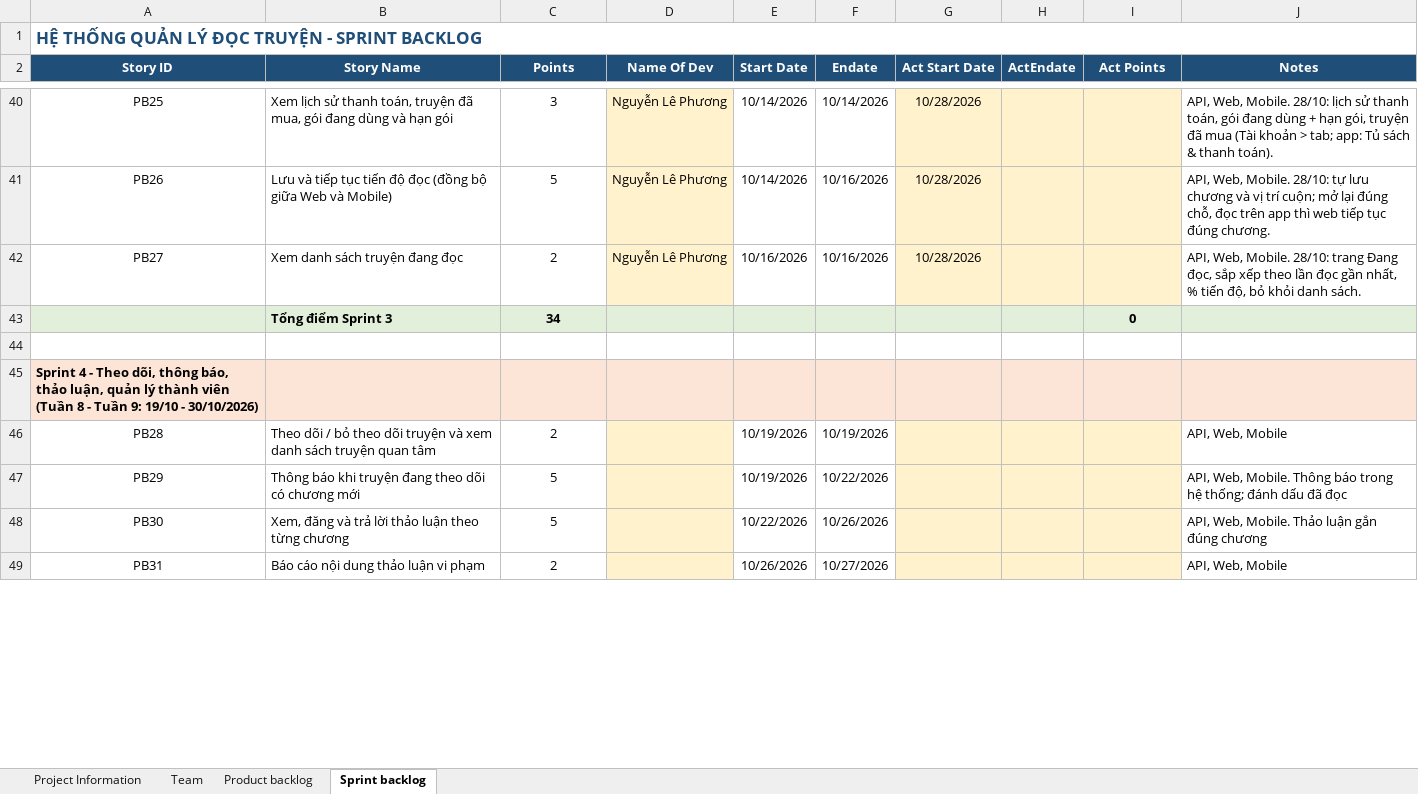
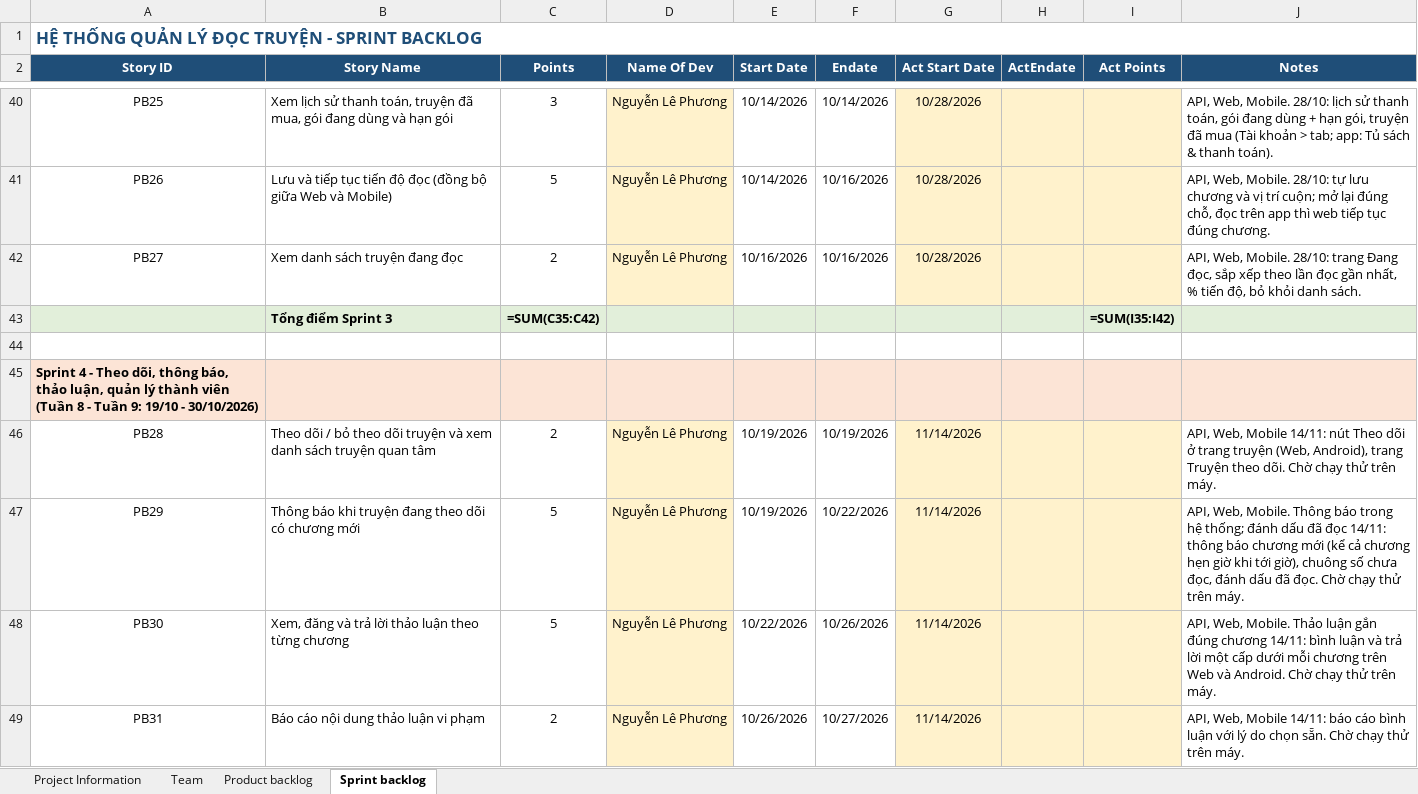
Before and after one commit to Phuong29082002/quan-ly-doc-truyen, an Excel workbook: docs/ProductBacklog--QuanLyDocTruyenn.xlsx, sheet Sprint backlog, drawn as a sheet; only a part is shown, gaps mark what is left out; values as stored, in another font and other column widths than the file's, no borders; formulas without a stored value are shown as written; removed rows and columns are numbered as before the commit, all else as after; the diff covers the shown part only; the diff names each change by its address in the sheet, - before the commit and + after, or states it on an @@ line.

Commit message:
Cập nhật Sprint backlog: Sprint 4, Sprint 5 và phần nâng cao

```diff
--- a/docs/ProductBacklog--QuanLyDocTruyenn.xlsx (sheet Sprint backlog)
+++ b/docs/ProductBacklog--QuanLyDocTruyenn.xlsx (sheet Sprint backlog)
-row 43:  | Tổng điểm Sprint 3 | 34 |  |  |  |  |  | 0
+row 43:  | Tổng điểm Sprint 3 | =SUM(C35:C42) |  |  |  |  |  | =SUM(I35:I42)
-D46:D49 (Name Of Dev): (empty)
+D46:D49 (Name Of Dev): Nguyễn Lê Phương
-G46:G49 (Act Start Date): (empty)
+G46:G49 (Act Start Date): 11/14/2026
-J46 (Notes): …Web, Mobile
+J46 (Notes): …Web, Mobile 14/11: nút Theo dõi ở trang truyện (Web, Android), trang Truyện theo dõi. Chờ chạy thử trên máy.
-J47 (Notes): …đã đọc
+J47 (Notes): …đã đọc 14/11: thông báo chương mới (kể cả chương hẹn giờ khi tới giờ), chuông số chưa đọc, đánh dấu đã đọc. Chờ chạy thử trên máy.
-J48 (Notes): …đúng chương
+J48 (Notes): …đúng chương 14/11: bình luận và trả lời một cấp dưới mỗi chương trên Web và Android. Chờ chạy thử trên máy.
-J49 (Notes): …Web, Mobile
+J49 (Notes): …Web, Mobile 14/11: báo cáo bình luận với lý do chọn sẵn. Chờ chạy thử trên máy.
```
Also changed, not shown: 7 added rows, 7 removed rows and 54 edited cells elsewhere in this sheet, sheet Product backlog.
